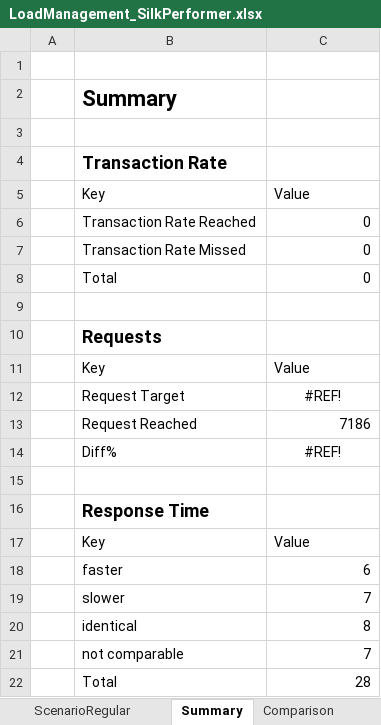
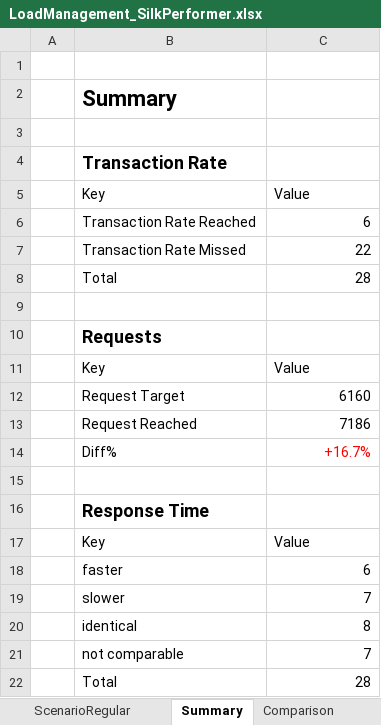
Before and after one commit to xresch/PENG_Toolbox, an Excel workbook: Excel/LoadManagement_SilkPerformer.xlsx, sheet Summary, drawn as a sheet; values as stored, in another font and other column widths than the file's, no borders; table styles not drawn; the diff names each change by its address in the sheet, - before the commit and + after, or states it on an @@ line.

```diff
--- a/Excel/LoadManagement_SilkPerformer.xlsx (sheet Summary)
+++ b/Excel/LoadManagement_SilkPerformer.xlsx (sheet Summary)
-C6: 0
+C6: 6
-C7: 0
+C7: 22
-C8: 0
+C8: 28
-C12: #REF!
+C12: 6160
-C12 alignment: center
+C12 alignment: right
-C14: #REF!
+C14: +16.7%
@@ C14 alignment: center → right, text colour: black → #FF0000 @@
```
Also changed, not shown: sheet Comparison, sheet OverviewTable, sheet ScenarioRegular, sheet Transactions, sheet 19700101_Regular, sheet 20170707_Regular, other sheet tabs, formulas that keep their value.
